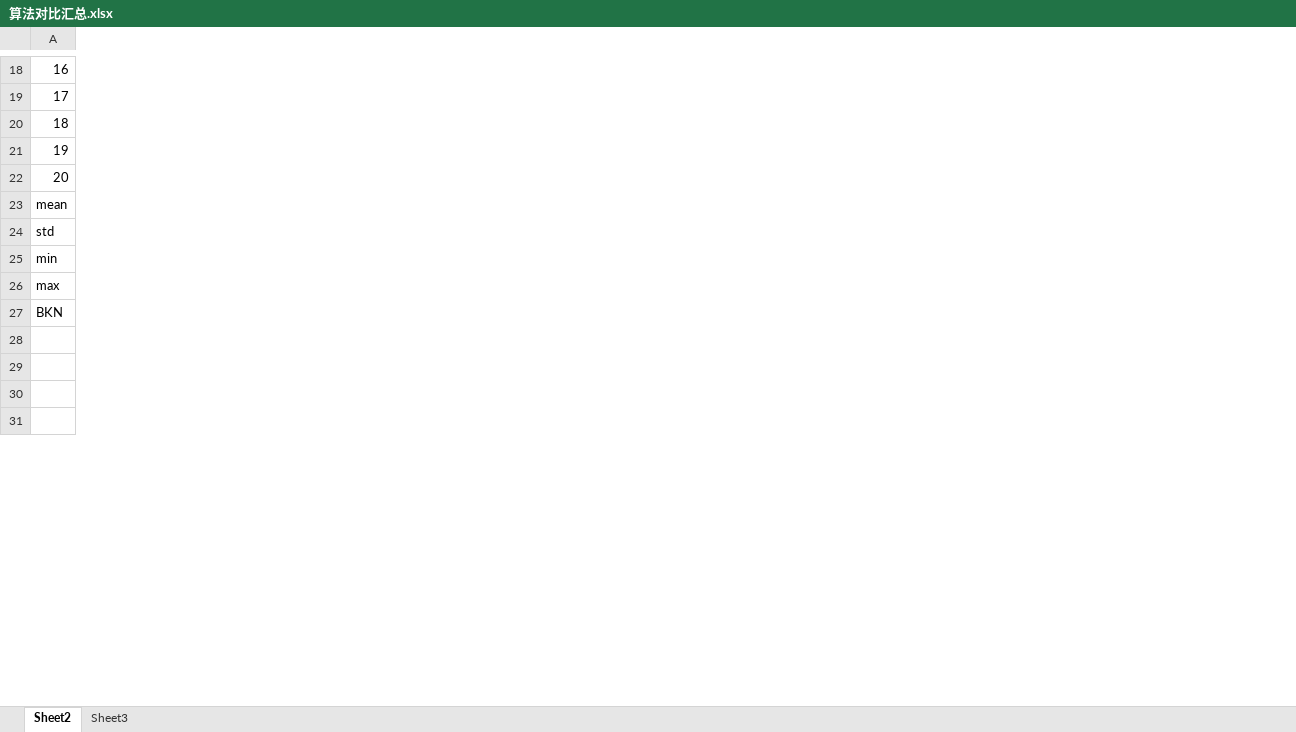
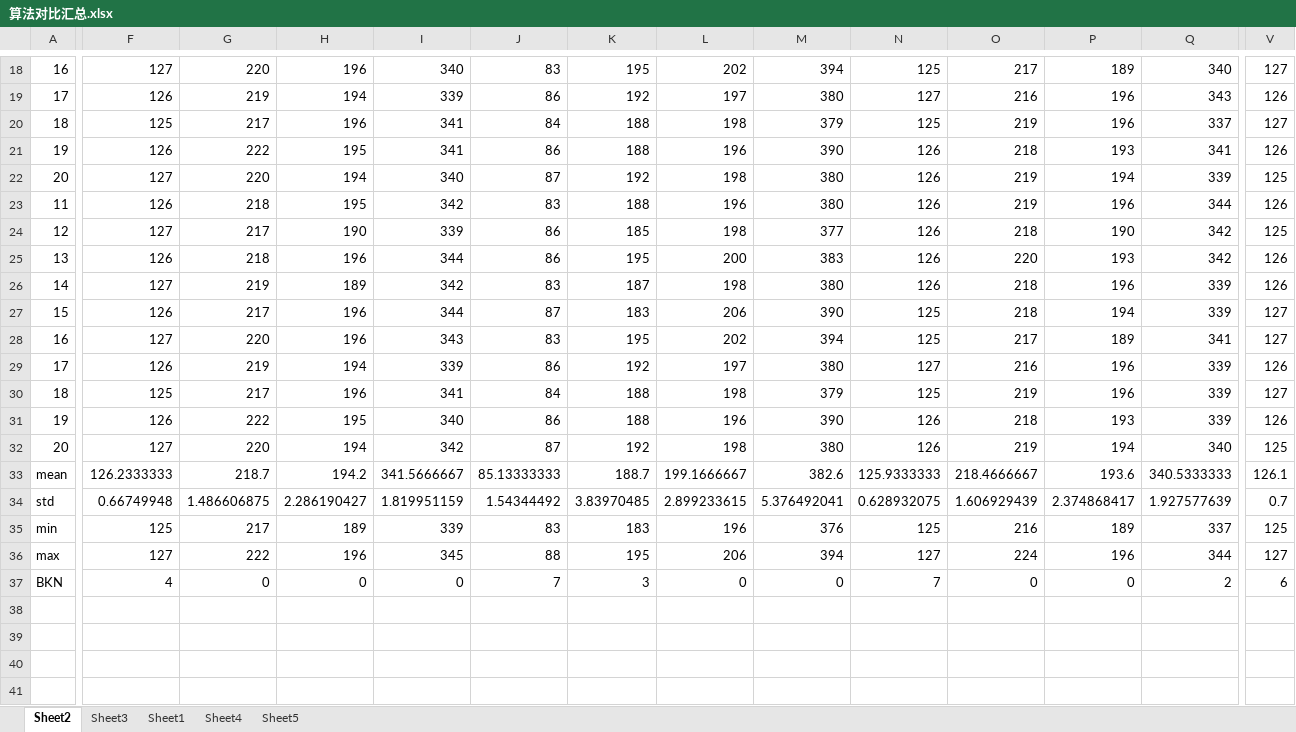
Before and after one commit to dawnohdawn/multi-object-JSSP-with-lot-spliting, an Excel workbook: 毕业论文初稿及各种文档/算法对比汇总.xlsx, sheet Sheet2, drawn as a sheet; only a part is shown, gaps mark what is left out; values as stored, in another font and other column widths than the file's, no cell formats; removed rows and columns are numbered as before the commit, all else as after; rows hold the shown columns only; the diff covers the shown part only; the diff names each change by its address in the sheet, - before the commit and + after, or states it on an @@ line.

```diff
--- a/毕业论文初稿及各种文档/算法对比汇总.xlsx (sheet Sheet2)
+++ b/毕业论文初稿及各种文档/算法对比汇总.xlsx (sheet Sheet2)
+sheet tab: Sheet1
+sheet tab: Sheet4
+sheet tab: Sheet5
+column F, rows 18-22: 127 | 126 | 125 | 126 | 127; rows 35-36: 125 | 127
+column G, rows 18-22: 220 | 219 | 217 | 222 | 220; rows 35-36: 217 | 222
+column H, rows 18-22: 196 | 194 | 196 | 195 | 194; rows 35-36: 189 | 196
+column I, rows 18-22: 340 | 339 | 341 | 341 | 340; rows 35-36: 339 | 345
+column J, rows 18-22: 83 | 86 | 84 | 86 | 87; rows 35-36: 83 | 88
+column K, rows 18-22: 195 | 192 | 188 | 188 | 192; rows 35-36: 183 | 195
+column L, rows 18-22: 202 | 197 | 198 | 196 | 198; rows 35-36: 196 | 206
+column M, rows 18-22: 394 | 380 | 379 | 390 | 380; rows 35-36: 376 | 394
+column N, rows 18-22: 125 | 127 | 125 | 126 | 126; rows 35-36: 125 | 127
+column O, rows 18-22: 217 | 216 | 219 | 218 | 219; rows 35-36: 216 | 224
+column P, rows 18-22: 189 | 196 | 196 | 193 | 194; rows 35-36: 189 | 196
+column Q, rows 18-22: 340 | 343 | 337 | 341 | 339; rows 35-36: 337 | 344
+column V, rows 18-22: 127 | 126 | 127 | 126 | 125; rows 35-36: 125 | 127
-row 23: mean
-row 24: std
+row 23: 11 | 126 | 218 | 195 | 342 | 83 | 188 | 196 | 380 | 126 | 219 | 196 | 344 | 126
+row 24: 12 | 127 | 217 | 190 | 339 | 86 | 185 | 198 | 377 | 126 | 218 | 190 | 342 | 125
+row 25: 13 | 126 | 218 | 196 | 344 | 86 | 195 | 200 | 383 | 126 | 220 | 193 | 342 | 126
+row 26: 14 | 127 | 219 | 189 | 342 | 83 | 187 | 198 | 380 | 126 | 218 | 196 | 339 | 126
+row 27: 15 | 126 | 217 | 196 | 344 | 87 | 183 | 206 | 390 | 125 | 218 | 194 | 339 | 127
+row 28: 16 | 127 | 220 | 196 | 343 | 83 | 195 | 202 | 394 | 125 | 217 | 189 | 341 | 127
+row 29: 17 | 126 | 219 | 194 | 339 | 86 | 192 | 197 | 380 | 127 | 216 | 196 | 339 | 126
+row 30: 18 | 125 | 217 | 196 | 341 | 84 | 188 | 198 | 379 | 125 | 219 | 196 | 339 | 127
+row 31: 19 | 126 | 222 | 195 | 340 | 86 | 188 | 196 | 390 | 126 | 218 | 193 | 339 | 126
+row 32: 20 | 127 | 220 | 194 | 342 | 87 | 192 | 198 | 380 | 126 | 219 | 194 | 340 | 125
+row 33: mean | 126.2333333 | 218.7 | 194.2 | 341.5666667 | 85.13333333 | 188.7 | 199.1666667 | 382.6 | 125.9333333 | 218.4666667 | 193.6 | 340.5333333 | 126.1
+row 34: std | 0.66749948 | 1.486606875 | 2.286190427 | 1.819951159 | 1.54344492 | 3.83970485 | 2.899233615 | 5.376492041 | 0.628932075 | 1.606929439 | 2.374868417 | 1.927577639 | 0.7
-row 27: BKN
+row 37: BKN | 4 | 0 | 0 | 0 | 7 | 3 | 0 | 0 | 7 | 0 | 0 | 2 | 6
```
Also changed, not shown: 31 added columns, 4 removed columns and 25 edited cells elsewhere in this sheet, sheet Sheet3, cell formats, formulas that keep their value, 28 other files.
